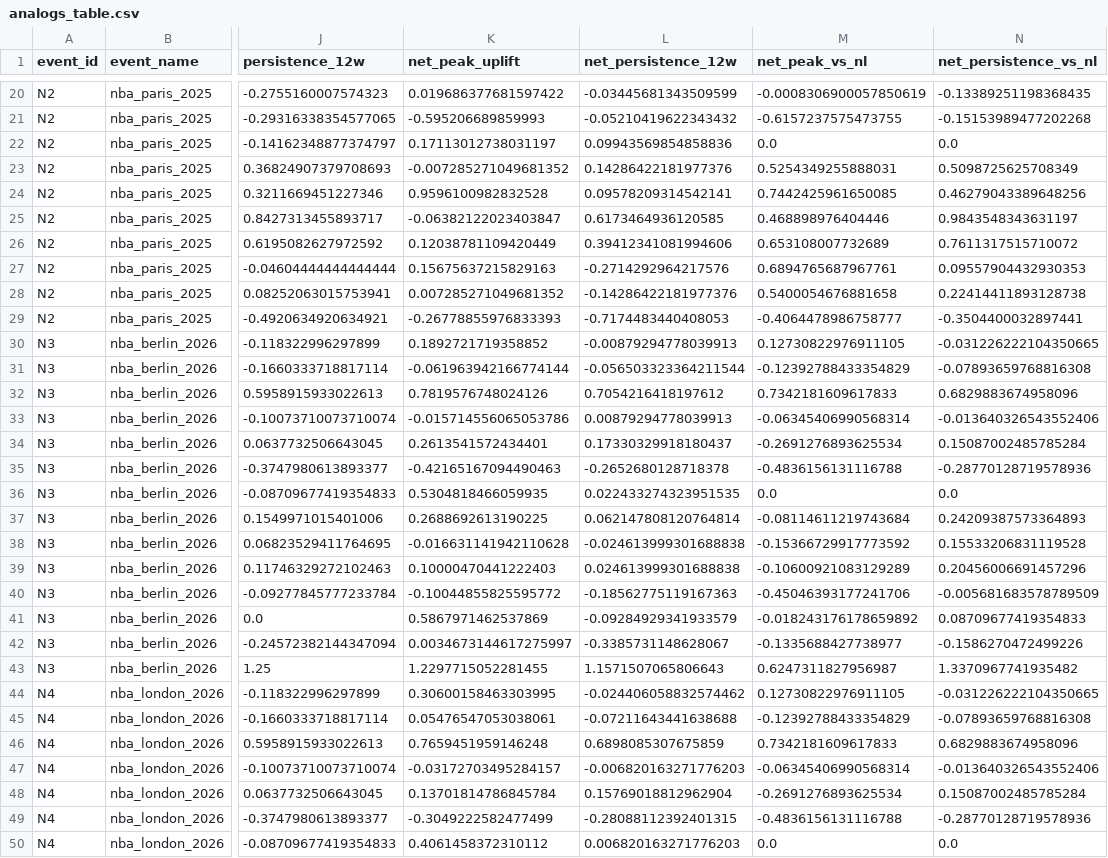
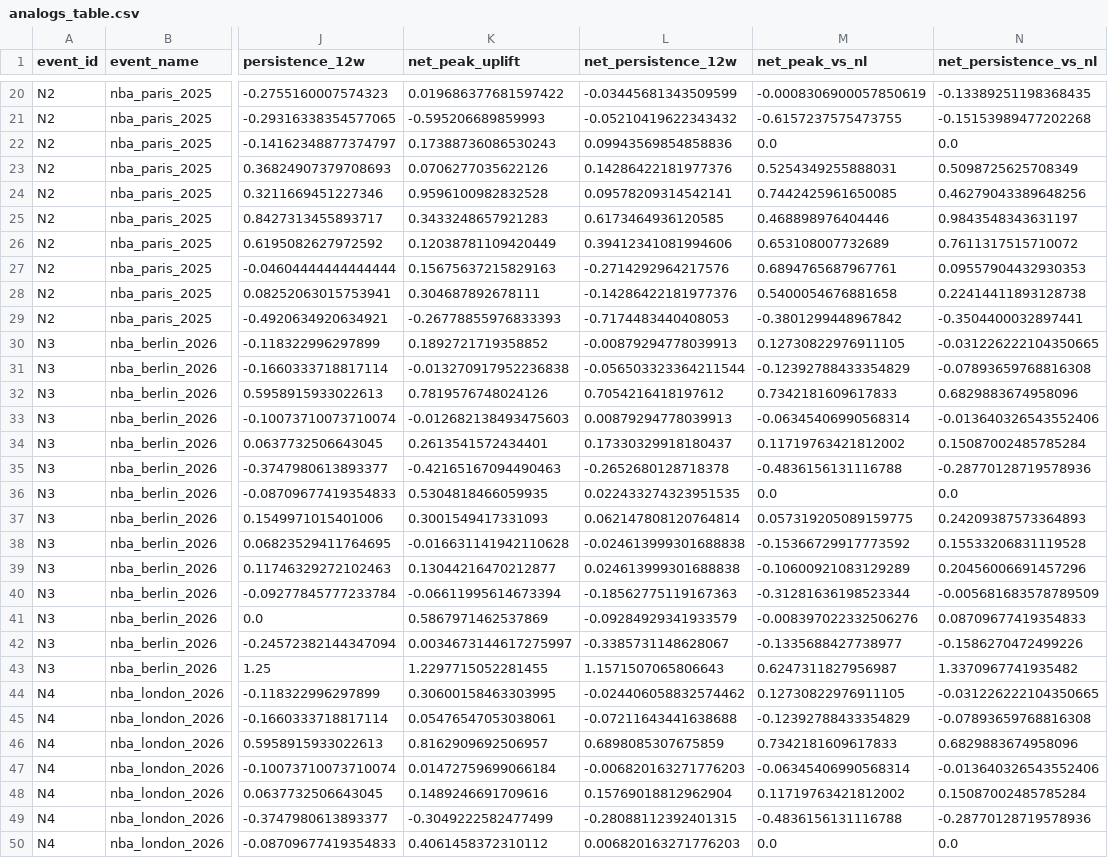
Before and after one commit to razvan-m-30/nba-europe-demand-plan, a CSV file: outputs/analogs_table.csv, drawn as a sheet; only a part is shown, gaps mark what is left out; the diff covers the shown part only; the diff names each change by its address in the sheet, - before the commit and + after, or states it on an @@ line.

```diff
--- a/outputs/analogs_table.csv
+++ b/outputs/analogs_table.csv
-K22 (net_peak_uplift): 0.17113012738031197
+K22 (net_peak_uplift): 0.17388736086530243
-K23 (net_peak_uplift): -0.007285271049681352
+K23 (net_peak_uplift): 0.0706277035622126
-K25 (net_peak_uplift): -0.06382122023403847
+K25 (net_peak_uplift): 0.3433248657921283
-K28 (net_peak_uplift): 0.007285271049681352
+K28 (net_peak_uplift): 0.304687892678111
-M29 (net_peak_vs_nl): -0.4064478986758777
+M29 (net_peak_vs_nl): -0.3801299448967842
-K31 (net_peak_uplift): -0.061963942166774144
+K31 (net_peak_uplift): -0.013270917952236838
-K33 (net_peak_uplift): -0.015714556065053786
+K33 (net_peak_uplift): -0.012682138493475603
-M34 (net_peak_vs_nl): -0.2691276893625534
+M34 (net_peak_vs_nl): 0.11719763421812002
-K37 (net_peak_uplift): 0.2688692613190225
+K37 (net_peak_uplift): 0.3001549417331093
-M37 (net_peak_vs_nl): -0.08114611219743684
+M37 (net_peak_vs_nl): 0.057319205089159775
-K39 (net_peak_uplift): 0.10000470441222403
+K39 (net_peak_uplift): 0.13044216470212877
-K40 (net_peak_uplift): -0.10044855825595772
+K40 (net_peak_uplift): -0.06611995614673394
-M40 (net_peak_vs_nl): -0.45046393177241706
+M40 (net_peak_vs_nl): -0.31281636198523344
-M41 (net_peak_vs_nl): -0.018243176178659892
+M41 (net_peak_vs_nl): -0.008397022332506276
-K46 (net_peak_uplift): 0.7659451959146248
+K46 (net_peak_uplift): 0.8162909692506957
-K47 (net_peak_uplift): -0.03172703495284157
+K47 (net_peak_uplift): 0.01472759699066184
-K48 (net_peak_uplift): 0.13701814786845784
+K48 (net_peak_uplift): 0.1489246691709616
-M48 (net_peak_vs_nl): -0.2691276893625534
+M48 (net_peak_vs_nl): 0.11719763421812002
```
Also changed, not shown: 76 edited cells elsewhere in this file, 1 other file.
